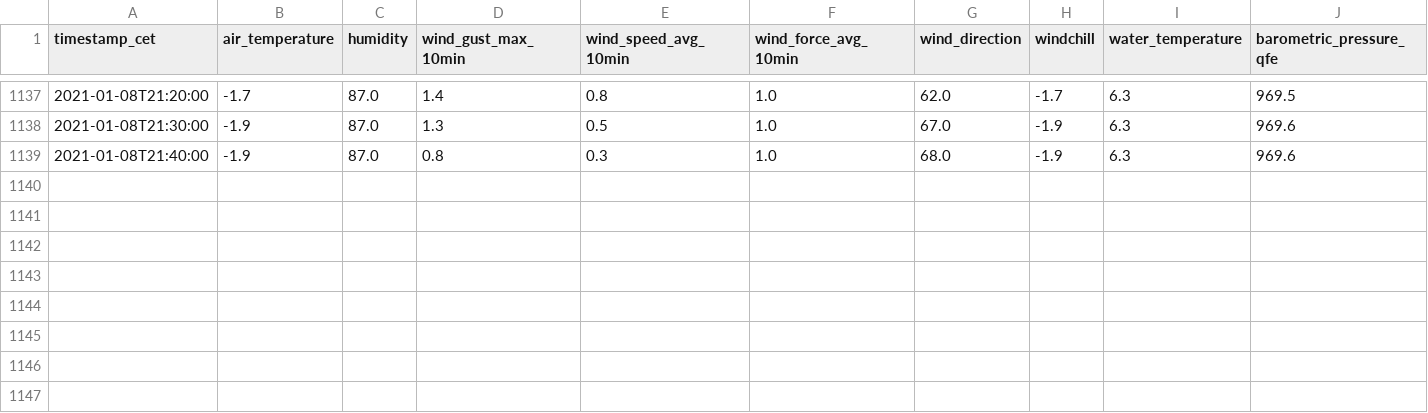
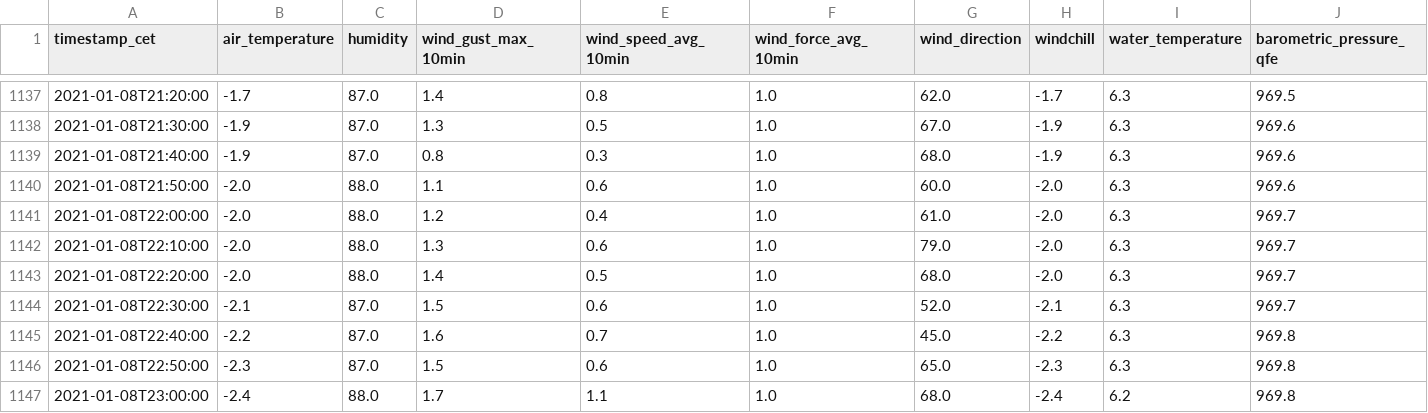
Before and after one commit to phyti1/ds_cde1_wettermonitor, a CSV file: data/messwerte_tiefenbrunnen_2021.csv, drawn as a sheet; only a part is shown, gaps mark what is left out; rows hold the shown columns only; the diff names each change by its address in the sheet, - before the commit and + after, or states it on an @@ line.

```diff
--- a/data/messwerte_tiefenbrunnen_2021.csv
+++ b/data/messwerte_tiefenbrunnen_2021.csv
+row 1140: 2021-01-08T21:50:00 | -2.0 | 88.0 | 1.1 | 0.6 | 1.0 | 60.0 | -2.0 | 6.3 | 969.6
+row 1141: 2021-01-08T22:00:00 | -2.0 | 88.0 | 1.2 | 0.4 | 1.0 | 61.0 | -2.0 | 6.3 | 969.7
+row 1142: 2021-01-08T22:10:00 | -2.0 | 88.0 | 1.3 | 0.6 | 1.0 | 79.0 | -2.0 | 6.3 | 969.7
+row 1143: 2021-01-08T22:20:00 | -2.0 | 88.0 | 1.4 | 0.5 | 1.0 | 68.0 | -2.0 | 6.3 | 969.7
+row 1144: 2021-01-08T22:30:00 | -2.1 | 87.0 | 1.5 | 0.6 | 1.0 | 52.0 | -2.1 | 6.3 | 969.7
+row 1145: 2021-01-08T22:40:00 | -2.2 | 87.0 | 1.6 | 0.7 | 1.0 | 45.0 | -2.2 | 6.3 | 969.8
+row 1146: 2021-01-08T22:50:00 | -2.3 | 87.0 | 1.5 | 0.6 | 1.0 | 65.0 | -2.3 | 6.3 | 969.8
+row 1147: 2021-01-08T23:00:00 | -2.4 | 88.0 | 1.7 | 1.1 | 1.0 | 68.0 | -2.4 | 6.2 | 969.8
```
Also changed, not shown: data/messwerte_mythenquai_2021.csv, 1 other file.
